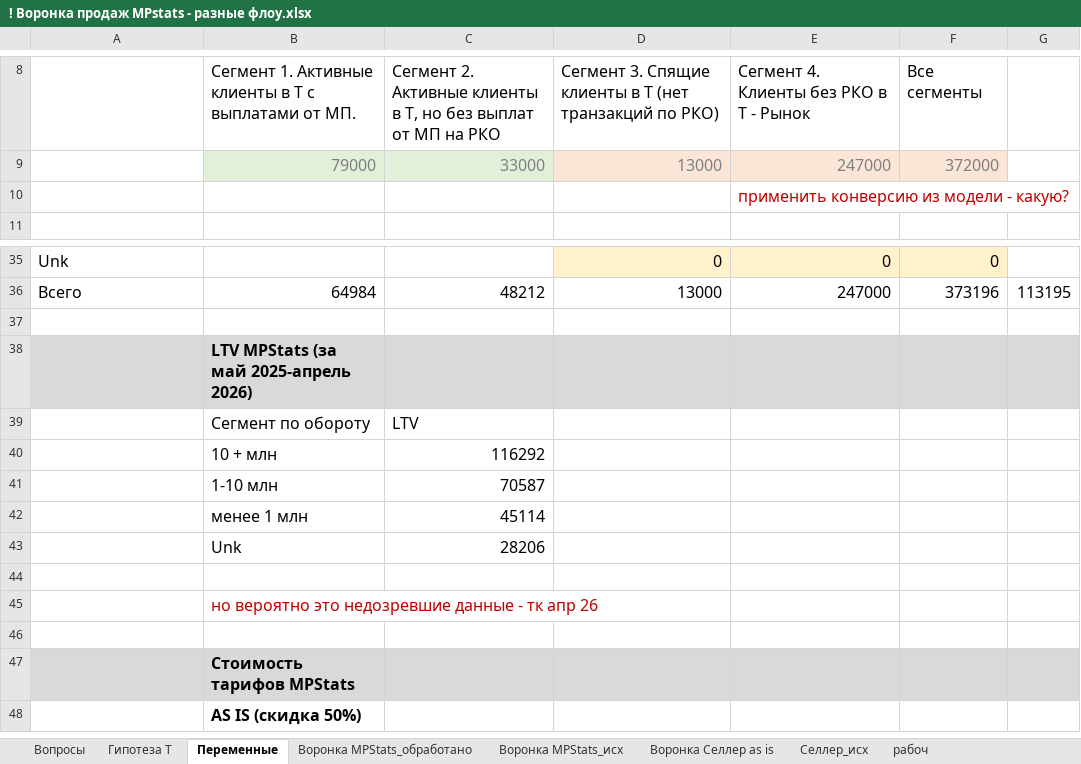
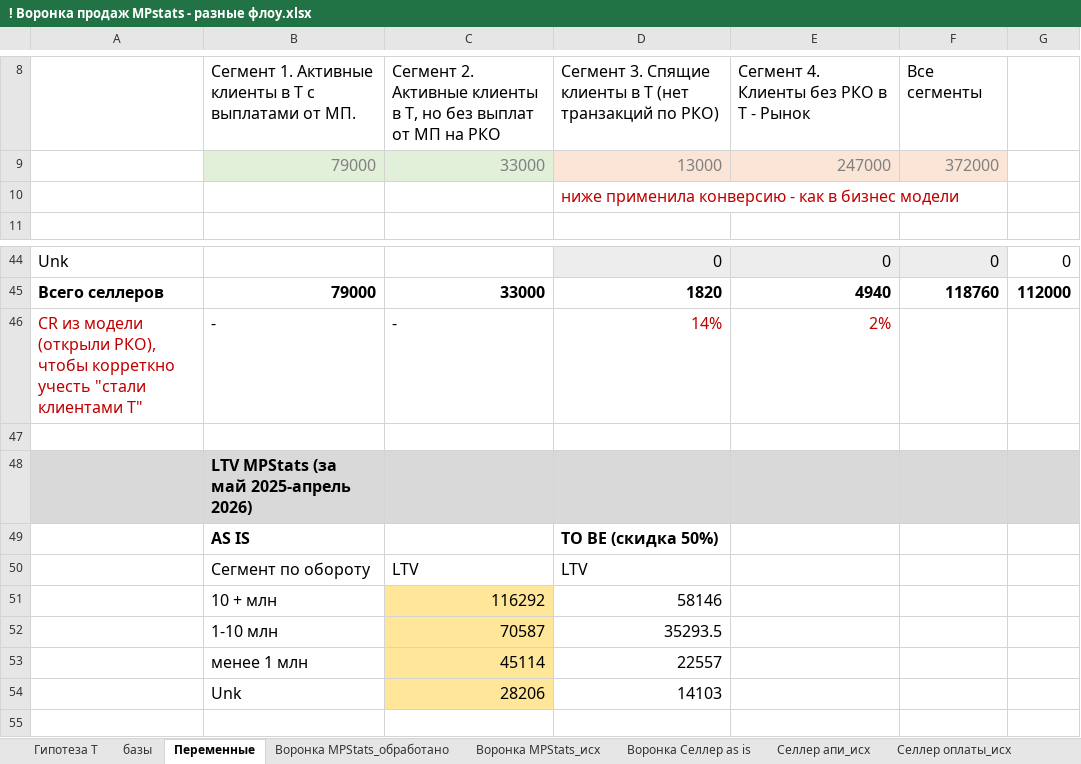
Before and after one commit to julbalabaeva/t-seller-product-julia, an Excel workbook: ! Воронка продаж MPstats - разные флоу.xlsx, sheet Переменные, drawn as a sheet; only a part is shown, gaps mark what is left out; the shorter side is filled out with more unchanged rows; values as stored, in another font and other column widths than the file's, no borders; removed rows and columns are numbered as before the commit, all else as after; the diff covers the shown part only; the diff names each change by its address in the sheet, - before the commit and + after, or states it on an @@ line.

```diff
--- a/! Воронка продаж MPstats - разные флоу.xlsx (sheet Переменные)
+++ b/! Воронка продаж MPstats - разные флоу.xlsx (sheet Переменные)
-sheet tab: Селлер_исх
+sheet tab: Селлер апи_исх
+sheet tab: базы
+sheet tab: Селлер оплаты_исх
-row 10:  |  |  |  | применить конверсию из модели - какую?
+row 10:  |  |  | ниже применила конверсию - как в бизнес модели
-D44:F44 fill: #FFF2CC
+D44:F44 fill: #EDEDED
-G44: (empty)
+G44: 0
-row 36: Всего | 64984 | 48212 | 13000 | 247000 | 373196 | 113195
+row 45: Всего селлеров | 79000 | 33000 | 1820 | 4940 | 118760 | 112000
+row 46: СR из модели (открыли РКО), чтобы корреткно учесть "стали клиентами Т" | - | - | 14% | 2%
+row 49:  | AS IS |  | TO BE (скидка 50%)
-D50: (empty)
+D50: LTV
-C51:C54 fill: none
+C51:C54 fill: #FFE699
-D51: (empty)
+D51: 58146
-D52: (empty)
+D52: 35293.5
-D53: (empty)
+D53: 22557
-D54: (empty)
+D54: 14103
```
Also changed, not shown: 12 added rows, 3 removed rows, 3 edited cells and cell formats elsewhere in this sheet, sheet Гипотеза T, sheet Воронка MPStats_обработано, other sheet tabs, formulas that keep their value.
